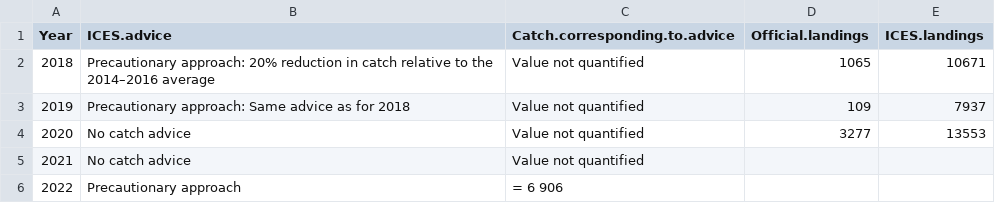
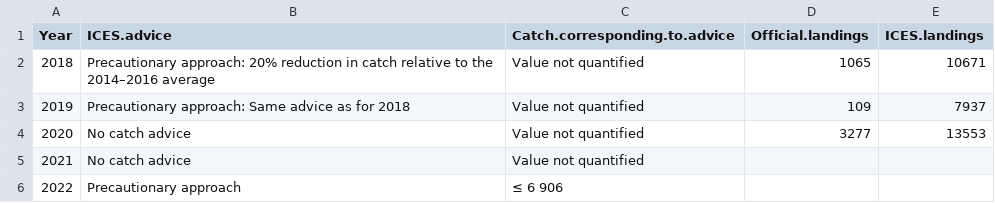
Before and after one commit to JoeRibeiro/PIL277_TAF, a CSV file: bootstrap/data/Advice_history_b.csv, drawn as a sheet.

```diff
--- a/bootstrap/data/Advice_history_b.csv
+++ b/bootstrap/data/Advice_history_b.csv
@@ -5,2 +5,2 @@
 "2021","No catch advice","Value not quantified","",""
-"2022","Precautionary approach","= 6 906","",""
+"2022","Precautionary approach","≤ 6 906","",""
```
Also changed, not shown: bootstrap/data/Advice_history_a.csv, 4 other files.
